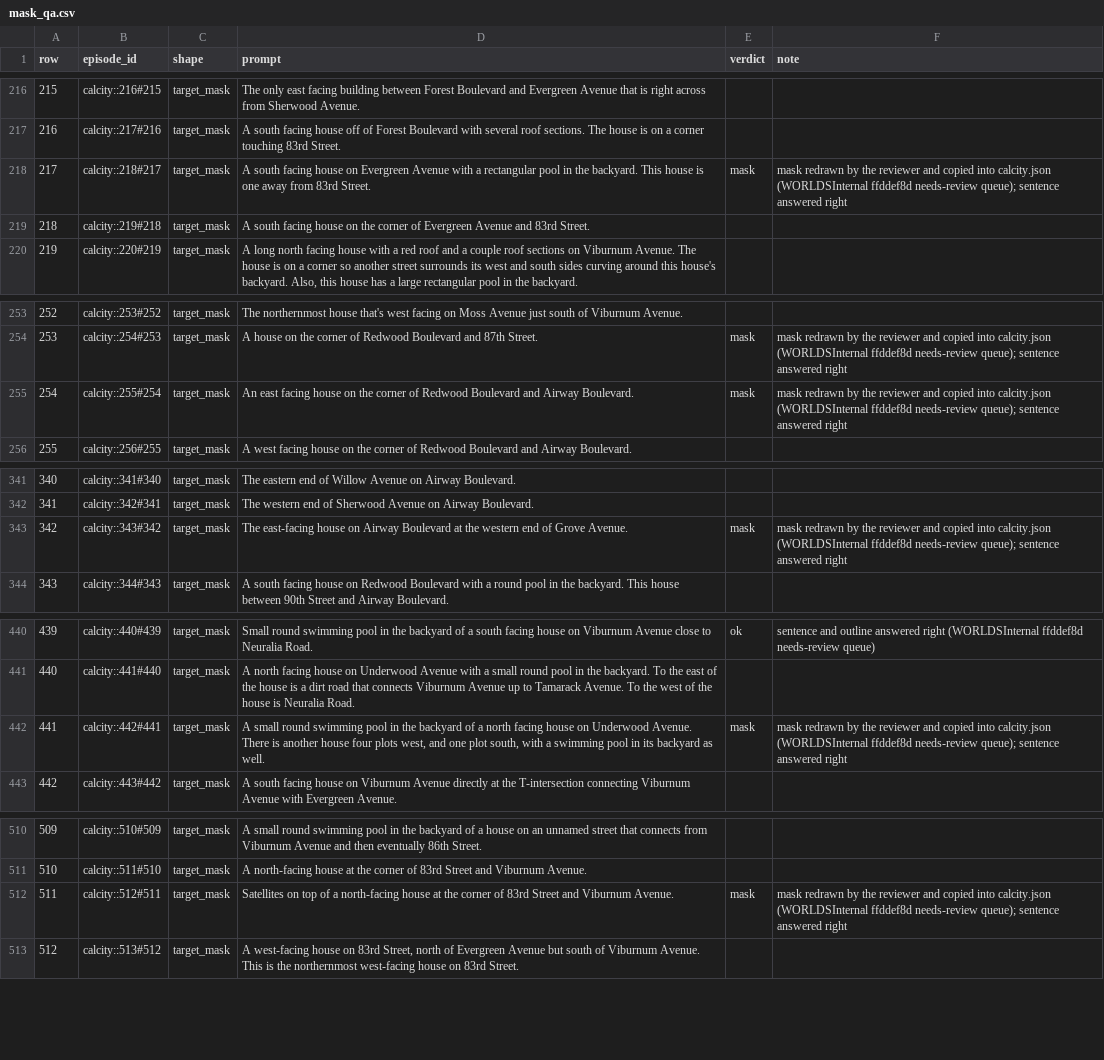
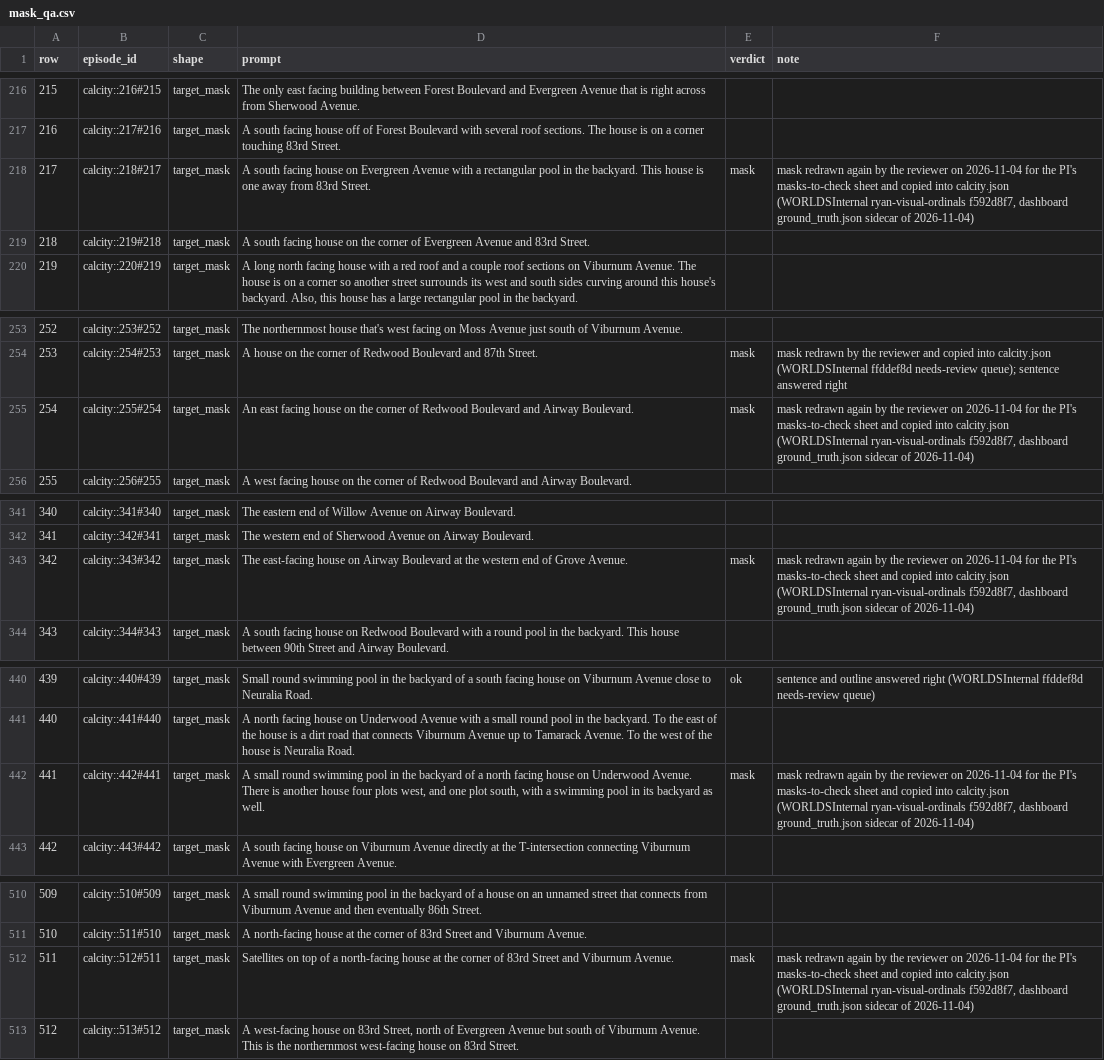
Before and after one commit to FinleyHolt/MAPS, a CSV file: benchmarks/calcity/qa/mask_qa.csv, drawn as a sheet; only a part is shown, gaps mark what is left out; the diff covers the shown part only.

```diff
--- a/benchmarks/calcity/qa/mask_qa.csv
+++ b/benchmarks/calcity/qa/mask_qa.csv
@@ -217,3 +217,3 @@ row,episode_id,shape,prompt,verdict,note
 216,calcity::217#216,target_mask,A south facing house off of Forest Boulevard with several roof sections. The house is on a corner touching 83rd Street.,,
-217,calcity::218#217,target_mask,A south facing house on Evergreen Avenue with a rectangular pool in the backyard. This house is one away from 83rd Street.,mask,mask redrawn by the reviewer and copied into calcity.json (WORLDSInternal ffddef8d needs-review queue); sentence answered right
+217,calcity::218#217,target_mask,A south facing house on Evergreen Avenue with a rectangular pool in the backyard. This house is one away from 83rd Street.,mask,"mask redrawn again by the reviewer on 2026-11-04 for the PI's masks-to-check sheet and copied into calcity.json (WORLDSInternal ryan-visual-ordinals f592d8f7, dashboard ground_truth.json sidecar of 2026-11-04)"
 218,calcity::219#218,target_mask,A south facing house on the corner of Evergreen Avenue and 83rd Street.,,
@@ -254,3 +254,3 @@ row,episode_id,shape,prompt,verdict,note
 253,calcity::254#253,target_mask,A house on the corner of Redwood Boulevard and 87th Street.,mask,mask redrawn by the reviewer and copied into calcity.json (WORLDSInternal ffddef8d needs-review queue); sentence answered right
-254,calcity::255#254,target_mask,An east facing house on the corner of Redwood Boulevard and Airway Boulevard.,mask,mask redrawn by the reviewer and copied into calcity.json (WORLDSInternal ffddef8d needs-review queue); sentence answered right
+254,calcity::255#254,target_mask,An east facing house on the corner of Redwood Boulevard and Airway Boulevard.,mask,"mask redrawn again by the reviewer on 2026-11-04 for the PI's masks-to-check sheet and copied into calcity.json (WORLDSInternal ryan-visual-ordinals f592d8f7, dashboard ground_truth.json sidecar of 2026-11-04)"
 255,calcity::256#255,target_mask,A west facing house on the corner of Redwood Boulevard and Airway Boulevard.,,
@@ -342,3 +342,3 @@ row,episode_id,shape,prompt,verdict,note
 341,calcity::342#341,target_mask,The western end of Sherwood Avenue on Airway Boulevard.,,
-342,calcity::343#342,target_mask,The east-facing house on Airway Boulevard at the western end of Grove Avenue.,mask,mask redrawn by the reviewer and copied into calcity.json (WORLDSInternal ffddef8d needs-review queue); sentence answered right
+342,calcity::343#342,target_mask,The east-facing house on Airway Boulevard at the western end of Grove Avenue.,mask,"mask redrawn again by the reviewer on 2026-11-04 for the PI's masks-to-check sheet and copied into calcity.json (WORLDSInternal ryan-visual-ordinals f592d8f7, dashboard ground_truth.json sidecar of 2026-11-04)"
 343,calcity::344#343,target_mask,A south facing house on Redwood Boulevard with a round pool in the backyard. This house between 90th Street and Airway Boulevard.,,
@@ -441,3 +441,3 @@ row,episode_id,shape,prompt,verdict,note
 440,calcity::441#440,target_mask,A north facing house on Underwood Avenue with a small round pool in the backyard. To the east of the house is a dirt road that connects Viburnum Avenue up to Tamarack Avenue. To the west of the house is Neuralia Road.,,
-441,calcity::442#441,target_mask,"A small round swimming pool in the backyard of a north facing house on Underwood Avenue. There is another house four plots west, and one plot south, with a swimming pool in its backyard as well.",mask,mask redrawn by the reviewer and copied into calcity.json (WORLDSInternal ffddef8d needs-review queue); sentence answered right
+441,calcity::442#441,target_mask,"A small round swimming pool in the backyard of a north facing house on Underwood Avenue. There is another house four plots west, and one plot south, with a swimming pool in its backyard as well.",mask,"mask redrawn again by the reviewer on 2026-11-04 for the PI's masks-to-check sheet and copied into calcity.json (WORLDSInternal ryan-visual-ordinals f592d8f7, dashboard ground_truth.json sidecar of 2026-11-04)"
 442,calcity::443#442,target_mask,A south facing house on Viburnum Avenue directly at the T-intersection connecting Viburnum Avenue with Evergreen Avenue.,,
@@ -511,3 +511,3 @@ row,episode_id,shape,prompt,verdict,note
 510,calcity::511#510,target_mask,A north-facing house at the corner of 83rd Street and Viburnum Avenue.,,
-511,calcity::512#511,target_mask,Satellites on top of a north-facing house at the corner of 83rd Street and Viburnum Avenue.,mask,mask redrawn by the reviewer and copied into calcity.json (WORLDSInternal ffddef8d needs-review queue); sentence answered right
+511,calcity::512#511,target_mask,Satellites on top of a north-facing house at the corner of 83rd Street and Viburnum Avenue.,mask,"mask redrawn again by the reviewer on 2026-11-04 for the PI's masks-to-check sheet and copied into calcity.json (WORLDSInternal ryan-visual-ordinals f592d8f7, dashboard ground_truth.json sidecar of 2026-11-04)"
 512,calcity::513#512,target_mask,"A west-facing house on 83rd Street, north of Evergreen Avenue but south of Viburnum Avenue. This is the northernmost west-facing house on 83rd Street.",,
```
Also changed, not shown: 12 edited cells elsewhere in this file, 2 other files.
